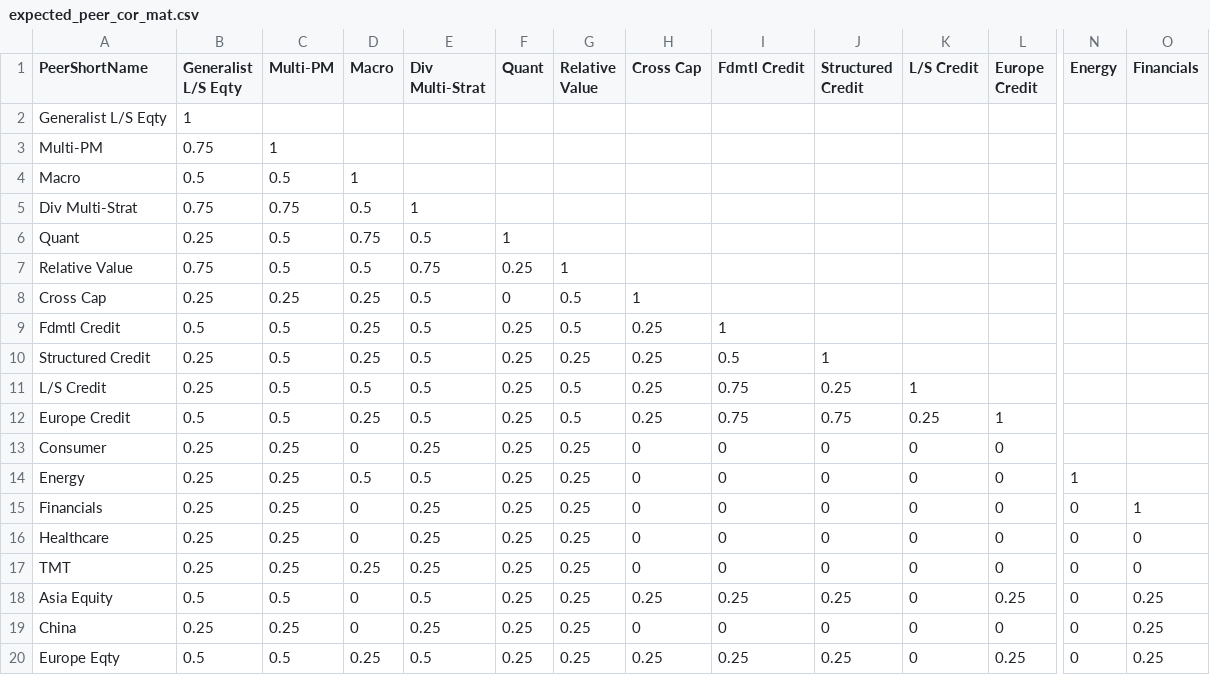
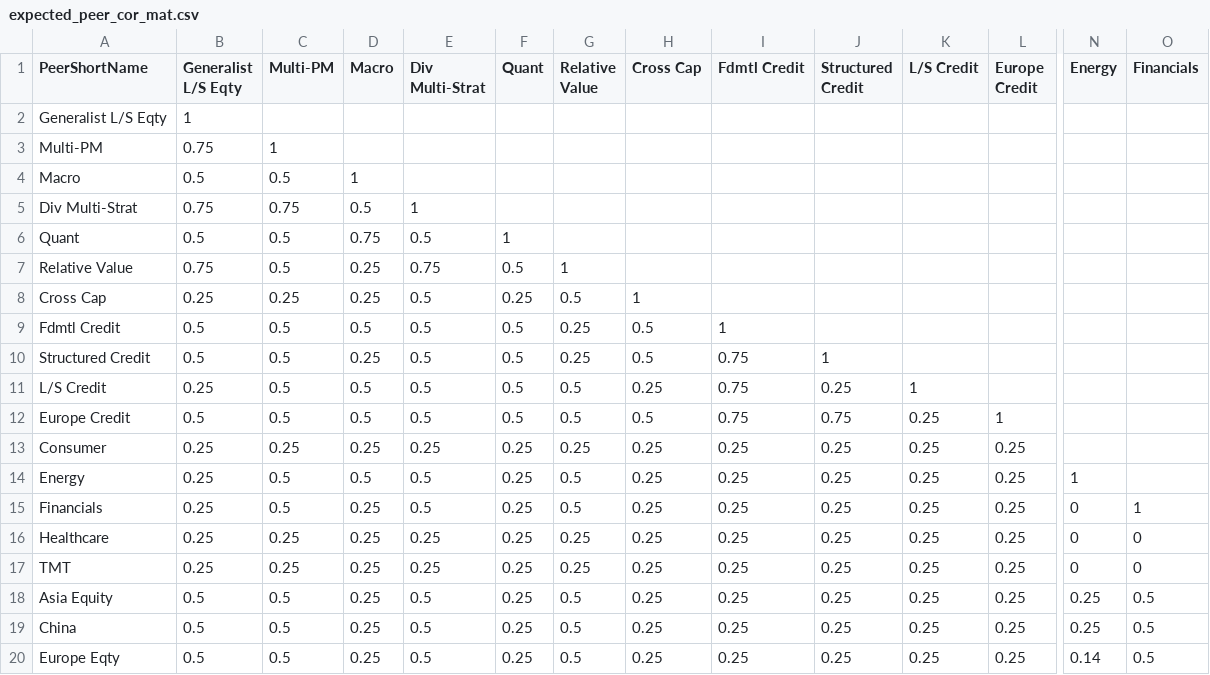
Before and after one commit to msmall-gcmlp/Gcm.InvestmentsReporting, a CSV file: AzureFunctions/_legacy/Reports/reports/performance_quality/fund_distribution_simulator/expected_peer_cor_mat.csv, drawn as a sheet; only a part is shown, gaps mark what is left out; the diff covers the shown part only; the diff names each change by its address in the sheet, - before the commit and + after, or states it on an @@ line.

Commit message:
fund_distribution_simulator clean up

```diff
--- a/AzureFunctions/_legacy/Reports/reports/performance_quality/fund_distribution_simulator/expected_peer_cor_mat.csv
+++ b/AzureFunctions/_legacy/Reports/reports/performance_quality/fund_distribution_simulator/expected_peer_cor_mat.csv
-B6 (Generalist L/S Eqty): 0.25
+B6 (Generalist L/S Eqty): 0.5
-D7 (Macro): 0.5
+D7 (Macro): 0.25
-F7 (Quant): 0.25
+F7 (Quant): 0.5
-F8 (Quant): 0
+F8 (Quant): 0.25
-D9 (Macro): 0.25
+D9 (Macro): 0.5
-F9:F12 (Quant): 0.25
+F9:F12 (Quant): 0.5
-G9 (Relative Value): 0.5
+G9 (Relative Value): 0.25
-H9:H10 (Cross Cap): 0.25
+H9:H10 (Cross Cap): 0.5
-B10 (Generalist L/S Eqty): 0.25
+B10 (Generalist L/S Eqty): 0.5
-I10 (Fdmtl Credit): 0.5
+I10 (Fdmtl Credit): 0.75
-D12 (Macro): 0.25
+D12 (Macro): 0.5
-H12 (Cross Cap): 0.25
+H12 (Cross Cap): 0.5
-D13 (Macro): 0
+D13 (Macro): 0.25
-H13:H17 (Cross Cap): 0
+H13:H17 (Cross Cap): 0.25
-I13:I17 (Fdmtl Credit): 0
+I13:I17 (Fdmtl Credit): 0.25
-J13:J17 (Structured Credit): 0
+J13:J17 (Structured Credit): 0.25
-K13:K20 (L/S Credit): 0
+K13:K20 (L/S Credit): 0.25
-L13:L17 (Europe Credit): 0
+L13:L17 (Europe Credit): 0.25
-C14:C15 (Multi-PM): 0.25
+C14:C15 (Multi-PM): 0.5
-G14:G15 (Relative Value): 0.25
+G14:G15 (Relative Value): 0.5
-D15:D16 (Macro): 0
+D15:D16 (Macro): 0.25
-E15 (Div Multi-Strat): 0.25
+E15 (Div Multi-Strat): 0.5
-D18:D19 (Macro): 0
+D18:D19 (Macro): 0.25
-G18:G20 (Relative Value): 0.25
+G18:G20 (Relative Value): 0.5
-N18:N19 (Energy): 0
+N18:N19 (Energy): 0.25
-O18:O20 (Financials): 0.25
+O18:O20 (Financials): 0.5
-B19 (Generalist L/S Eqty): 0.25
+B19 (Generalist L/S Eqty): 0.5
-C19 (Multi-PM): 0.25
+C19 (Multi-PM): 0.5
-E19 (Div Multi-Strat): 0.25
+E19 (Div Multi-Strat): 0.5
-H19 (Cross Cap): 0
+H19 (Cross Cap): 0.25
-I19 (Fdmtl Credit): 0
+I19 (Fdmtl Credit): 0.25
-J19 (Structured Credit): 0
+J19 (Structured Credit): 0.25
-L19 (Europe Credit): 0
+L19 (Europe Credit): 0.25
-N20 (Energy): 0
+N20 (Energy): 0.14
```
Also changed, not shown: 4 edited cells elsewhere in this file, AzureFunctions/_legacy/Reports/reports/performance_quality/fund_distribution_simulator/fund_residual_expectations.csv, AzureFunctions/_legacy/Reports/reports/performance_quality/fund_distribution_simulator/peer_residual_expectations.csv, 1 other file.
